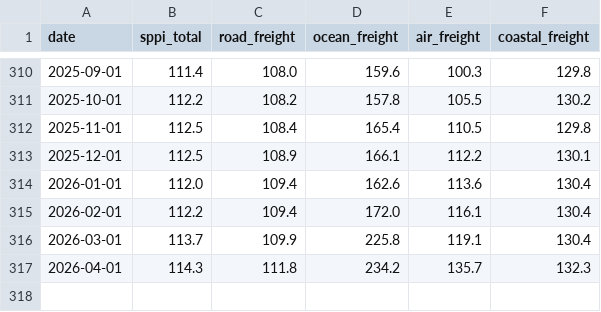
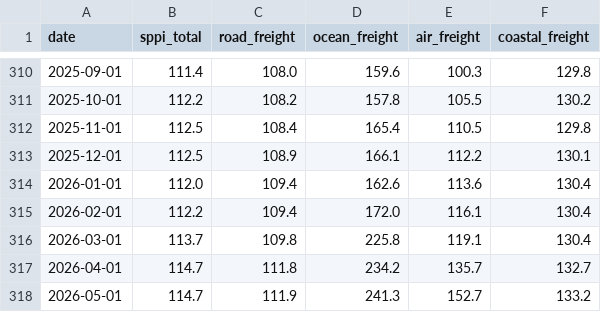
Before and after one commit to TAppy-1413/price-tracker, a CSV file: data/sppi.csv, drawn as a sheet; only a part is shown, gaps mark what is left out.

```diff
--- a/data/sppi.csv
+++ b/data/sppi.csv
@@ -315,3 +315,4 @@ date,sppi_total,road_freight,ocean_freight,air_freight,coastal_freight
 2026-02-01,112.2,109.4,172.0,116.1,130.4
-2026-03-01,113.7,109.9,225.8,119.1,130.4
-2026-04-01,114.3,111.8,234.2,135.7,132.3
+2026-03-01,113.7,109.8,225.8,119.1,130.4
+2026-04-01,114.7,111.8,234.2,135.7,132.7
+2026-05-01,114.7,111.9,241.3,152.7,133.2
```
Also changed, not shown: data/metals.csv, docs/data/metals.csv, 2 other files.
